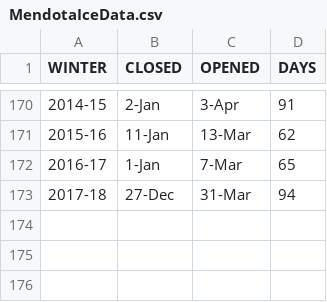
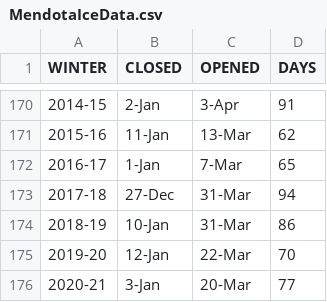
Before and after one commit to hdugan/MendotaIce, a CSV file: Data/MendotaIceData.csv, drawn as a sheet; only a part is shown, gaps mark what is left out; the diff names each change by its address in the sheet, - before the commit and + after, or states it on an @@ line.

Commit message:
updated to 2020 data

```diff
--- a/Data/MendotaIceData.csv
+++ b/Data/MendotaIceData.csv
+row 174: 2018-19 | 10-Jan | 31-Mar | 86
+row 175: 2019-20 | 12-Jan | 22-Mar | 70
+row 176: 2020-21 | 3-Jan | 20-Mar | 77
```
Also changed, not shown: 4 other files.
